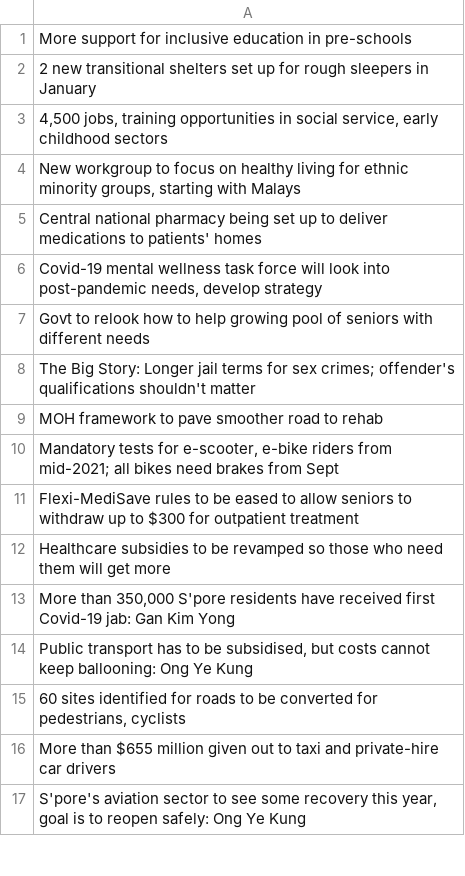
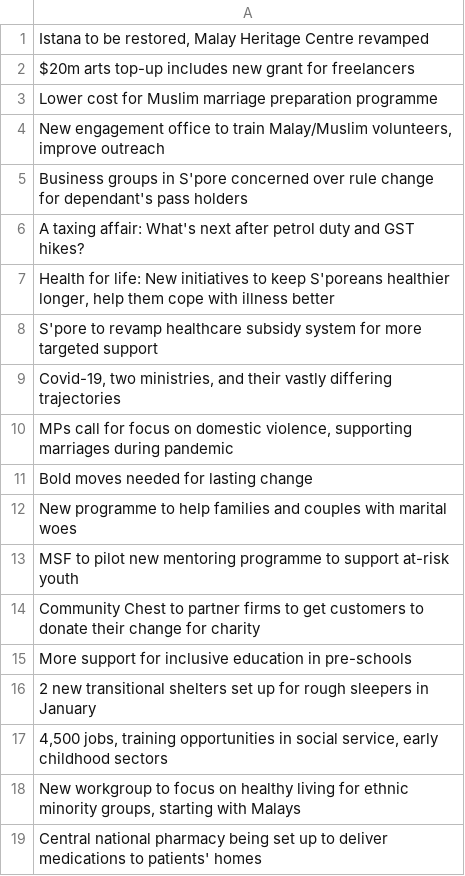
Before and after one commit to yxchia98/spooder, a CSV file: Spooder/straitstimes.csv, drawn as a sheet; only a part is shown; the shorter side is filled out with more unchanged rows; the diff covers the shown part only.

```diff
--- a/Spooder/straitstimes.csv
+++ b/Spooder/straitstimes.csv
@@ -1 +1,15 @@
+"Istana to be restored, Malay Heritage Centre revamped"
+$20m arts top-up includes new grant for freelancers
+Lower cost for Muslim marriage preparation programme
+"New engagement office to train Malay/Muslim volunteers, improve outreach"
+Business groups in S'pore concerned over rule change for dependant's pass holders
+A taxing affair: What's next after petrol duty and GST hikes?
+"Health for life: New initiatives to keep S'poreans healthier longer, help them cope with illness better"
+S'pore to revamp healthcare subsidy system for more targeted support
+"Covid-19, two ministries, and their vastly differing trajectories"
+"MPs call for focus on domestic violence, supporting marriages during pandemic"
+Bold moves needed for lasting change
+New programme to help families and couples with marital woes
+MSF to pilot new mentoring programme to support at-risk youth
+Community Chest to partner firms to get customers to donate their change for charity
 More support for inclusive education in pre-schools
```
Also changed, not shown: 14 removed rows elsewhere in this file, Spooder/reddit.csv, Spooder/twitter.csv, 9 other files.
